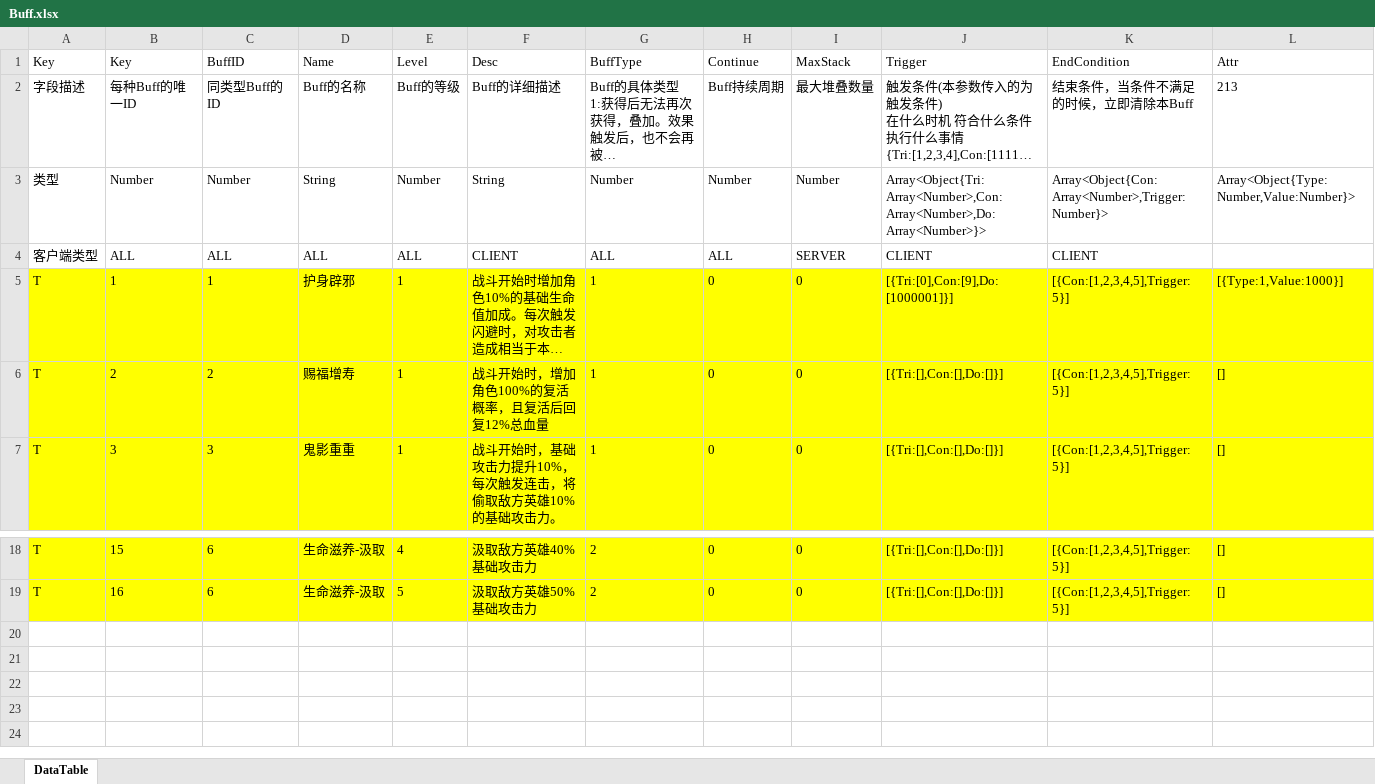
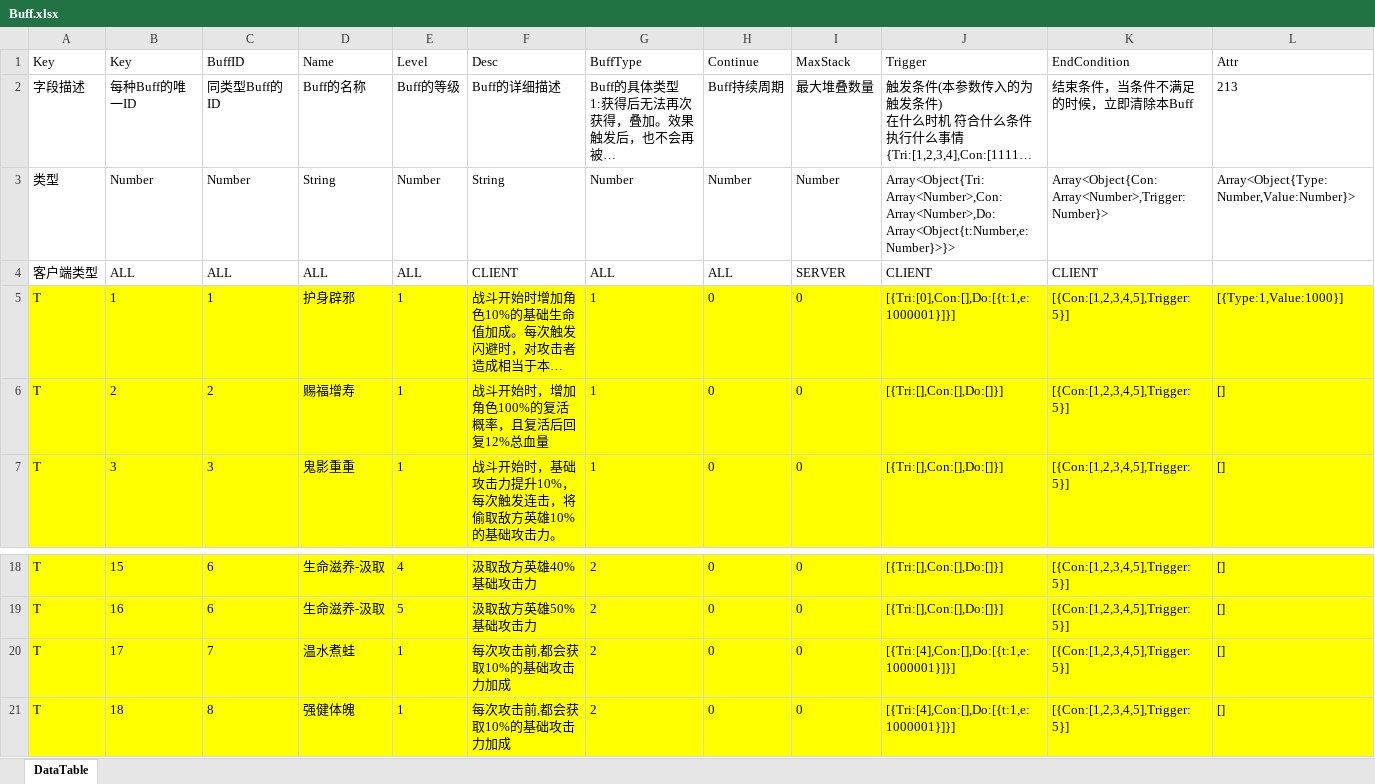
Before and after one commit to yuanzeyv/LittleGame, an Excel workbook: Tool/ExeclToScript/Work/TransXlsxTable/Buff.xlsx, sheet DataTable, drawn as a sheet; only a part is shown, gaps mark what is left out; long unchanged cells end in …; values as stored, in another font and other column widths than the file's, no borders; the diff names each change by its address in the sheet, - before the commit and + after, or states it on an @@ line.

```diff
--- a/Tool/ExeclToScript/Work/TransXlsxTable/Buff.xlsx (sheet DataTable)
+++ b/Tool/ExeclToScript/Work/TransXlsxTable/Buff.xlsx (sheet DataTable)
-J3 (Trigger): Array<Object{Tri:Array<Number>,Con:Array<Number>,Do:Array<Number>}>
+J3 (Trigger): Array<Object{Tri:Array<Number>,Con:Array<Number>,Do:Array<Object{t:Number,e:Number}>}>
-J5 (Trigger): [{Tri:[0],Con:[9],Do:[1000001]}]
+J5 (Trigger): [{Tri:[0],Con:[],Do:[{t:1,e:1000001}]}]
+row 20: T | 17 | 7 | 温水煮蛙 | 1 | 每次攻击前,都会获取10%的基础攻击力加成 | 2 | 0 | 0 | [{Tri:[4],Con:[],Do:[{t:1,e:1000001}]}] | [{Con:[1,2,3,4,5],Trigger:5}] | []
+row 21: T | 18 | 8 | 强健体魄 | 1 | 每次攻击前,都会获取10%的基础攻击力加成 | 2 | 0 | 0 | [{Tri:[4],Con:[],Do:[{t:1,e:1000001}]}] | [{Con:[1,2,3,4,5],Trigger:5}] | []
```
Also changed, not shown: Tool/ExeclToScript/Work/TransXlsxTable/Monster.xlsx, 4 other files.
